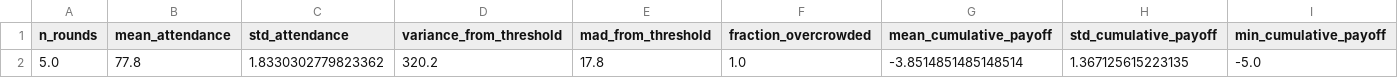
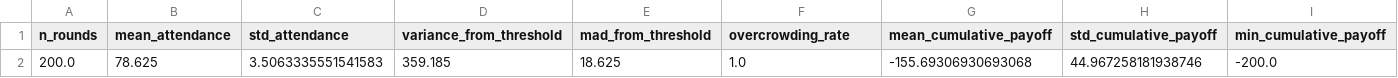
Before and after one commit to nastiacatta/gametheory, a CSV file: outputs/repeated_summary.csv, drawn as a sheet; only a part is shown; removed rows and columns are numbered as before the commit, all else as after; rows hold the shown columns only; the diff names each change by its address in the sheet, - before the commit and + after, or states it on an @@ line.

```diff
--- a/outputs/repeated_summary.csv
+++ b/outputs/repeated_summary.csv
-F1: fraction_overcrowded
+F1: overcrowding_rate
-row 2: 5.0 | 77.8 | 1.8330302779823362 | 320.2 | 17.8 | 1.0 | -3.8514851485148514 | 1.367125615223135 | -5.0
+row 2: 200.0 | 78.625 | 3.5063335551541583 | 359.185 | 18.625 | 1.0 | -155.69306930693068 | 44.967258181938746 | -200.0
```
Also changed, not shown: outputs/repeated_players.csv, 13 other files.
